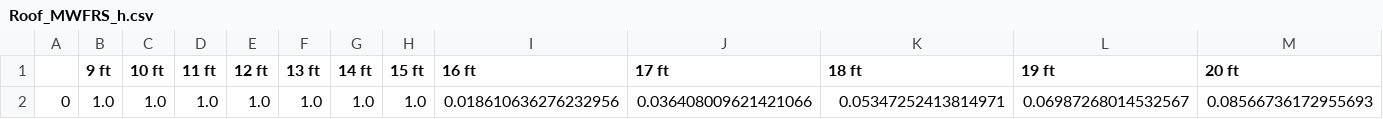
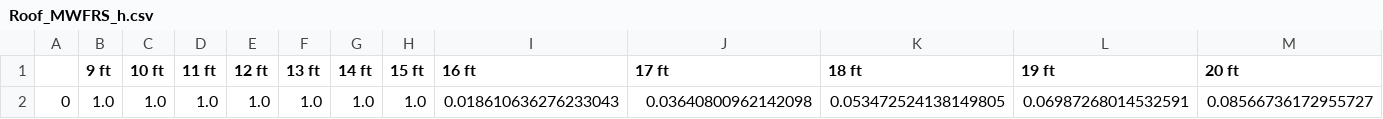
Before and after one commit to kangeles47/DPBWE, a CSV file: Similitude Parameters/Roof_MWFRS/Roof_MWFRS_h.csv, drawn as a sheet; only a part is shown; removed rows and columns are numbered as before the commit, all else as after; rows hold the shown columns only; the diff names each change by its address in the sheet, - before the commit and + after, or states it on an @@ line.

```diff
--- a/Similitude Parameters/Roof_MWFRS/Roof_MWFRS_h.csv
+++ b/Similitude Parameters/Roof_MWFRS/Roof_MWFRS_h.csv
-row 2: 0 | 1.0 | 1.0 | 1.0 | 1.0 | 1.0 | 1.0 | 1.0 | 0.018610636276232956 | 0.036408009621421066 | 0.05347252413814971 | 0.06987268014532567 | 0.08566736172955693
+row 2: 0 | 1.0 | 1.0 | 1.0 | 1.0 | 1.0 | 1.0 | 1.0 | 0.018610636276233043 | 0.03640800962142098 | 0.053472524138149805 | 0.06987268014532591 | 0.08566736172955727
```
Also changed, not shown: 1 other file.
